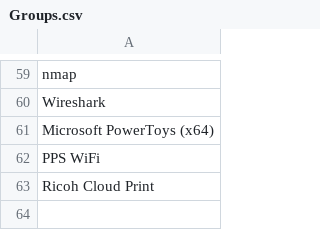
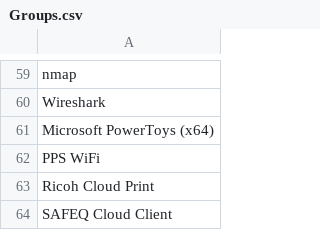
Before and after one commit to CascadeTechnologyAlliance/Create-CMGroupsInAD, a CSV file: Groups.csv, drawn as a sheet; only a part is shown, gaps mark what is left out; the diff names each change by its address in the sheet, - before the commit and + after, or states it on an @@ line.

Commit message:
Update Groups.csv
Added SAFEQ Cloud Client

```diff
--- a/Groups.csv
+++ b/Groups.csv
+row 64: SAFEQ Cloud Client
```
